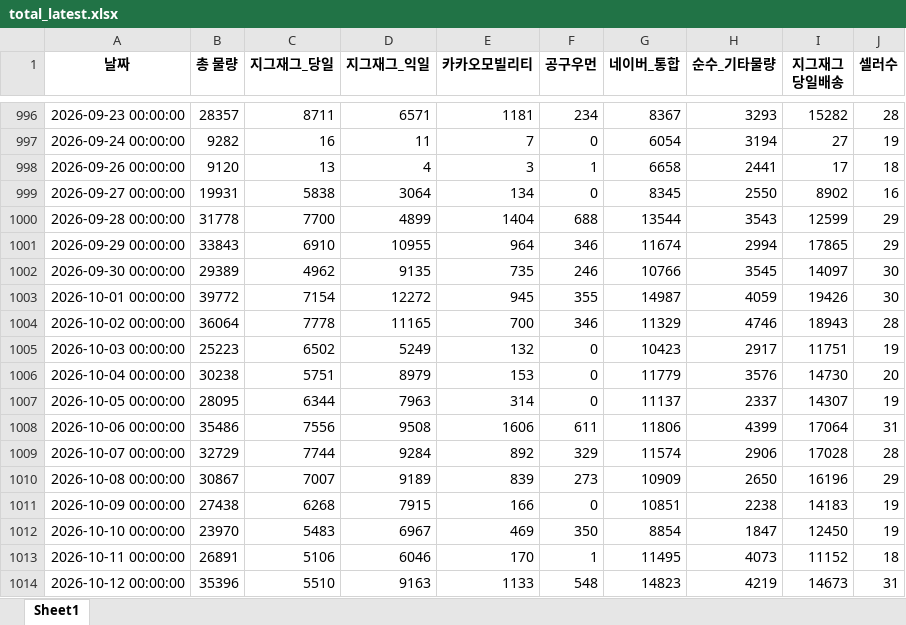
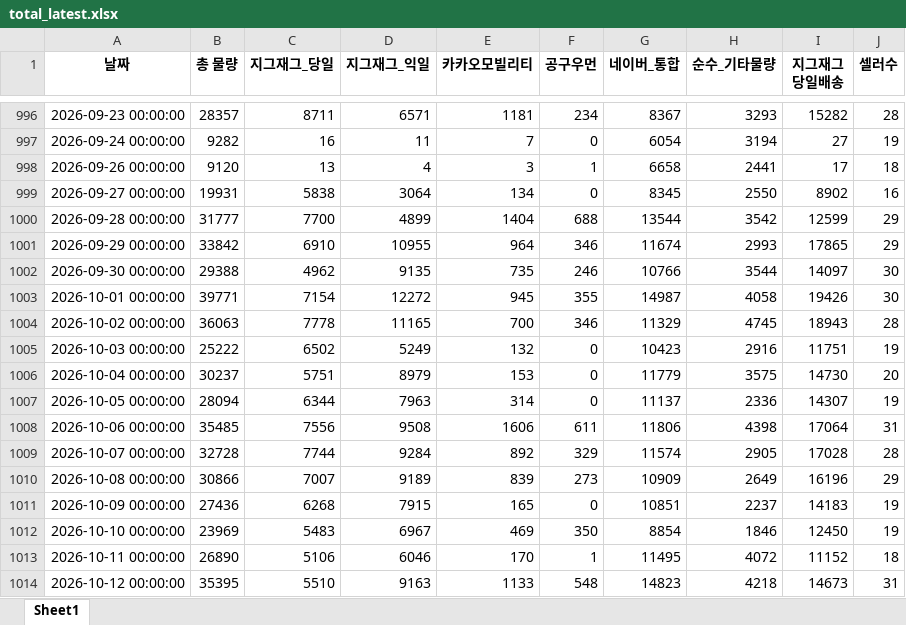
Before and after one commit to ds-sujin/forecasting_new, an Excel workbook: v.6.4.1/test_data/total_latest.xlsx, sheet Sheet1, drawn as a sheet; only a part is shown, gaps mark what is left out; values as stored, in another font and other column widths than the file's, no borders; the diff covers the shown part only; the diff names each change by its address in the sheet, - before the commit and + after, or states it on an @@ line.

```diff
--- a/v.6.4.1/test_data/total_latest.xlsx (sheet Sheet1)
+++ b/v.6.4.1/test_data/total_latest.xlsx (sheet Sheet1)
-B1000 (총 물량): 31778
+B1000 (총 물량): 31777
-H1000 (순수_기타물량): 3543
+H1000 (순수_기타물량): 3542
-B1001 (총 물량): 33843
+B1001 (총 물량): 33842
-H1001 (순수_기타물량): 2994
+H1001 (순수_기타물량): 2993
-B1002 (총 물량): 29389
+B1002 (총 물량): 29388
-H1002 (순수_기타물량): 3545
+H1002 (순수_기타물량): 3544
-B1003 (총 물량): 39772
+B1003 (총 물량): 39771
-H1003 (순수_기타물량): 4059
+H1003 (순수_기타물량): 4058
-B1004 (총 물량): 36064
+B1004 (총 물량): 36063
-H1004 (순수_기타물량): 4746
+H1004 (순수_기타물량): 4745
-B1005 (총 물량): 25223
+B1005 (총 물량): 25222
-H1005 (순수_기타물량): 2917
+H1005 (순수_기타물량): 2916
-B1006 (총 물량): 30238
+B1006 (총 물량): 30237
-H1006 (순수_기타물량): 3576
+H1006 (순수_기타물량): 3575
-B1007 (총 물량): 28095
+B1007 (총 물량): 28094
-H1007 (순수_기타물량): 2337
+H1007 (순수_기타물량): 2336
-B1008 (총 물량): 35486
+B1008 (총 물량): 35485
-H1008 (순수_기타물량): 4399
+H1008 (순수_기타물량): 4398
-B1009 (총 물량): 32729
+B1009 (총 물량): 32728
-H1009 (순수_기타물량): 2906
+H1009 (순수_기타물량): 2905
-B1010 (총 물량): 30867
+B1010 (총 물량): 30866
-H1010 (순수_기타물량): 2650
+H1010 (순수_기타물량): 2649
-B1011 (총 물량): 27438
+B1011 (총 물량): 27436
-E1011 (카카오모빌리티): 166
+E1011 (카카오모빌리티): 165
-H1011 (순수_기타물량): 2238
+H1011 (순수_기타물량): 2237
-B1012 (총 물량): 23970
+B1012 (총 물량): 23969
-H1012 (순수_기타물량): 1847
+H1012 (순수_기타물량): 1846
-B1013 (총 물량): 26891
+B1013 (총 물량): 26890
-H1013 (순수_기타물량): 4073
+H1013 (순수_기타물량): 4072
-B1014 (총 물량): 35396
+B1014 (총 물량): 35395
-H1014 (순수_기타물량): 4219
+H1014 (순수_기타물량): 4218
```
Also changed, not shown: 14 added rows and 5 edited cells elsewhere in this sheet, test_data/recent_temp.xlsx, v.6.4.1/test_data/recent_temp.xlsx, 11 other files.
